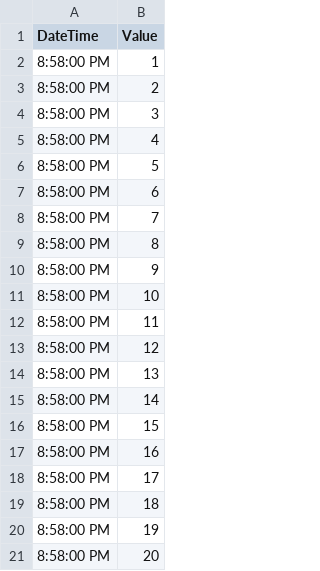
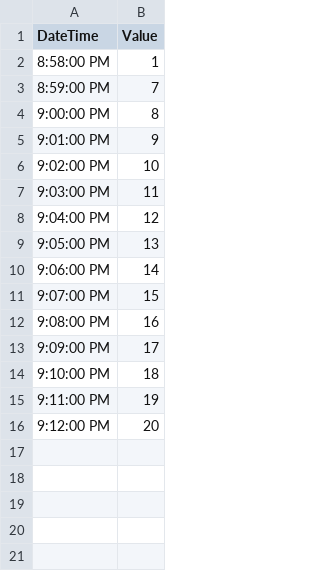
Before and after one commit to WarintornNawong-ntt/nttdata, a CSV file: 01_Dataset.csv, drawn as a sheet.

Commit message:
Add files via upload

```diff
--- a/01_Dataset.csv
+++ b/01_Dataset.csv
@@ -2,20 +2,15 @@ DateTime,Value
 8:58:00 PM,1
-8:58:00 PM,2
-8:58:00 PM,3
-8:58:00 PM,4
-8:58:00 PM,5
-8:58:00 PM,6
-8:58:00 PM,7
-8:58:00 PM,8
-8:58:00 PM,9
-8:58:00 PM,10
-8:58:00 PM,11
-8:58:00 PM,12
-8:58:00 PM,13
-8:58:00 PM,14
-8:58:00 PM,15
-8:58:00 PM,16
-8:58:00 PM,17
-8:58:00 PM,18
-8:58:00 PM,19
-8:58:00 PM,20
+8:59:00 PM,7
+9:00:00 PM,8
+9:01:00 PM,9
+9:02:00 PM,10
+9:03:00 PM,11
+9:04:00 PM,12
+9:05:00 PM,13
+9:06:00 PM,14
+9:07:00 PM,15
+9:08:00 PM,16
+9:09:00 PM,17
+9:10:00 PM,18
+9:11:00 PM,19
+9:12:00 PM,20
```
